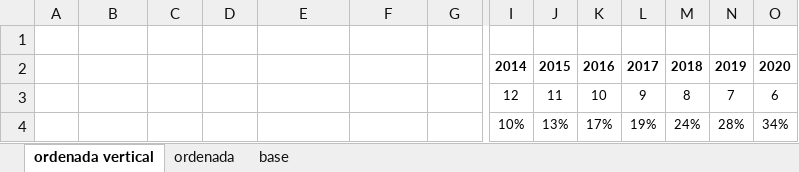
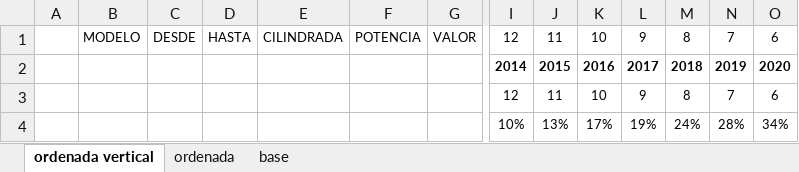
Before and after one commit to delmon22/importacion, an Excel workbook: tablas.xlsx, sheet ordenada vertical, drawn as a sheet; only a part is shown, gaps mark what is left out; values as stored, in another font and other column widths than the file's, no borders; table styles not drawn; rows hold the shown columns only; the diff names each change by its address in the sheet, - before the commit and + after, or states it on an @@ line.

```diff
--- a/tablas.xlsx (sheet ordenada vertical)
+++ b/tablas.xlsx (sheet ordenada vertical)
-row 1: (empty)
+row 1:  | MODELO | DESDE | HASTA | CILINDRADA | POTENCIA | VALOR | 12 | 11 | 10 | 9 | 8 | 7 | 6
```
Also changed, not shown: 3 other files.
